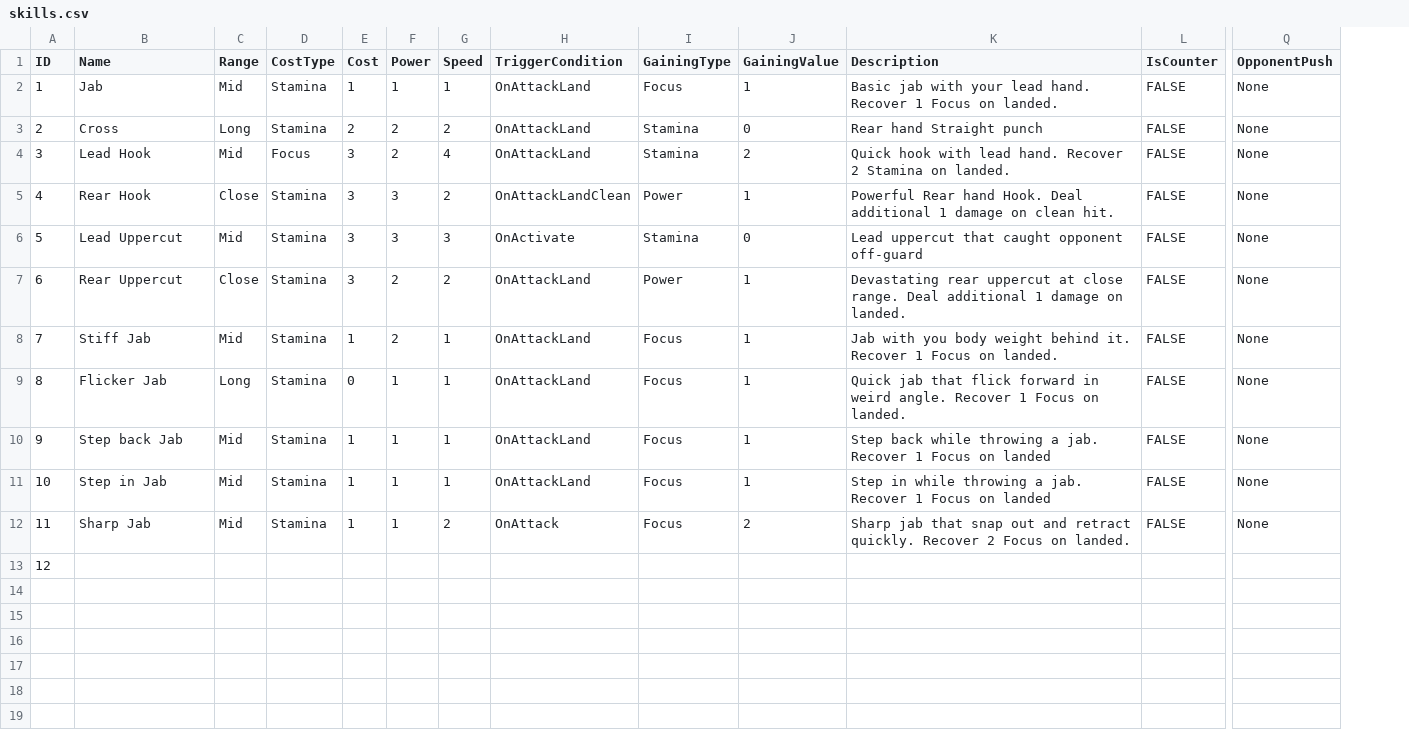
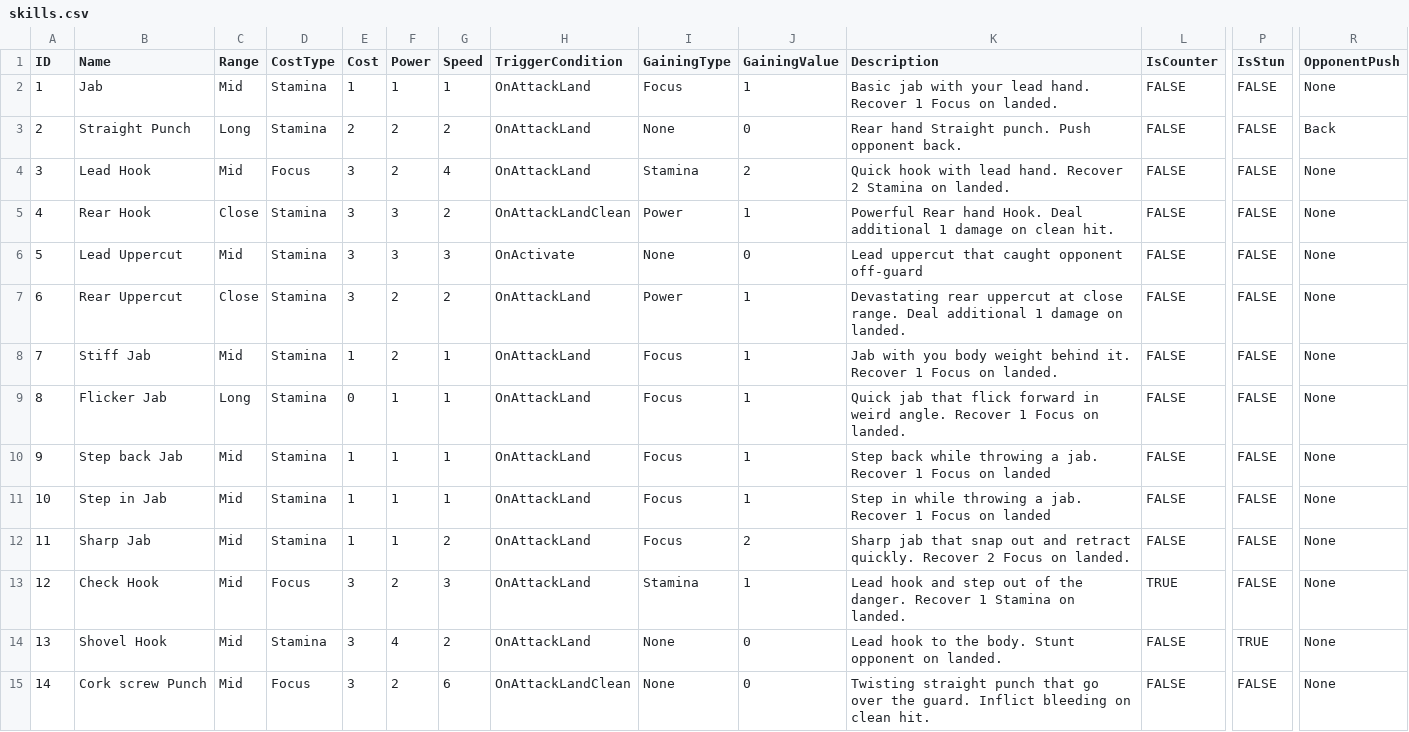
Before and after one commit to SSRDZz/Ready_Box, a CSV file: Assets/skills.csv, drawn as a sheet; only a part is shown, gaps mark what is left out; addresses are those after the commit; rows hold the shown columns only; the diff covers the shown part only; the diff names each change by its address in the sheet, - before the commit and + after, or states it on an @@ line.

```diff
--- a/Assets/skills.csv
+++ b/Assets/skills.csv
+column P (IsStun), rows 2-13: all FALSE
-B3 (Name): Cross
+B3 (Name): Straight Punch
-I3 (GainingType): Stamina
+I3 (GainingType): None
-K3 (Description): Rear hand Straight punch
+K3 (Description): Rear hand Straight punch. Push opponent back.
-R3 (OpponentPush): None
+R3 (OpponentPush): Back
-I6 (GainingType): Stamina
+I6 (GainingType): None
-H12 (TriggerCondition): OnAttack
+H12 (TriggerCondition): OnAttackLand
-B13 (Name): (empty)
+B13 (Name): Check Hook
-C13 (Range): (empty)
+C13 (Range): Mid
-D13 (CostType): (empty)
+D13 (CostType): Focus
-E13 (Cost): (empty)
+E13 (Cost): 3
-F13 (Power): (empty)
+F13 (Power): 2
-G13 (Speed): (empty)
+G13 (Speed): 3
-H13 (TriggerCondition): (empty)
+H13 (TriggerCondition): OnAttackLand
-I13 (GainingType): (empty)
+I13 (GainingType): Stamina
-J13 (GainingValue): (empty)
+J13 (GainingValue): 1
-K13 (Description): (empty)
+K13 (Description): Lead hook and step out of the danger. Recover 1 Stamina on landed.
-L13 (IsCounter): (empty)
+L13 (IsCounter): TRUE
-R13 (OpponentPush): (empty)
+R13 (OpponentPush): None
+row 14: 13 | Shovel Hook | Mid | Stamina | 3 | 4 | 2 | OnAttackLand | None | 0 | Lead hook to the body. Stunt opponent on landed. | FALSE | TRUE | None
+row 15: 14 | Cork screw Punch | Mid | Focus | 3 | 2 | 6 | OnAttackLandClean | None | 0 | Twisting straight punch that go over the guard. Inflict bleeding on clean hit. | FALSE | FALSE | None
```
Also changed, not shown: 4 edited cells elsewhere in this file, 32 other files.
